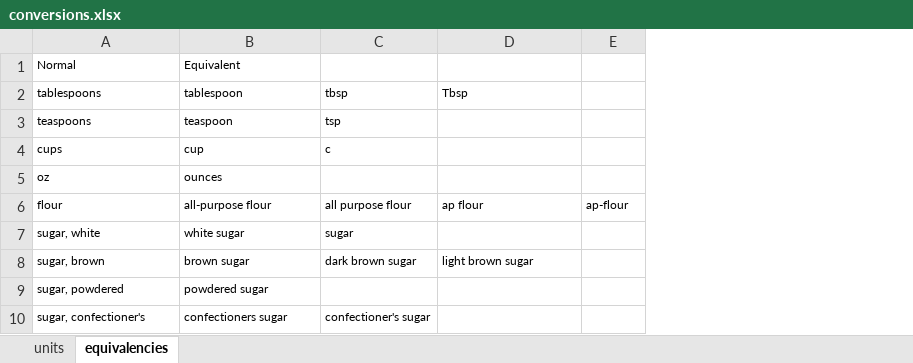
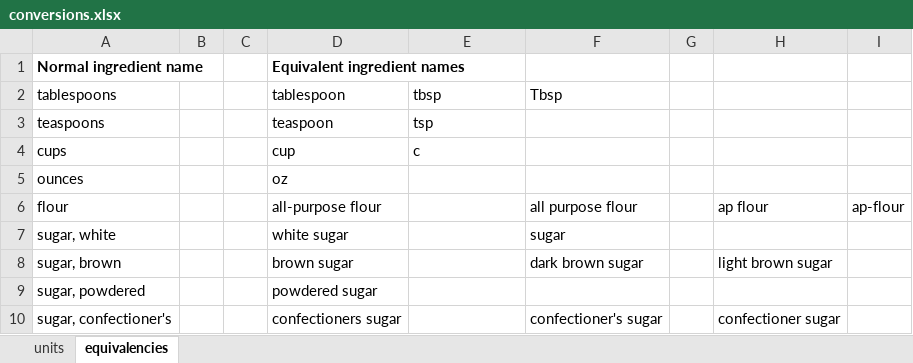
Before and after one commit to bilalib/Recipe-volume-to-weight, an Excel workbook: Recipe volume to weight/conversions.xlsx, sheet equivalencies, drawn as a sheet; values as stored, in another font and other column widths than the file's, no borders; removed rows and columns are numbered as before the commit, all else as after; the diff names each change by its address in the sheet, - before the commit and + after, or states it on an @@ line.

```diff
--- a/Recipe volume to weight/conversions.xlsx (sheet equivalencies)
+++ b/Recipe volume to weight/conversions.xlsx (sheet equivalencies)
+column B, empty
+column C, empty
+column G, empty
+column H, rows 6-10: ap flour |  | light brown sugar |  | confectioner sugar
-row 1: Normal | Equivalent
+row 1: Normal ingredient name |  |  | Equivalent ingredient names
@@ A2:A4 text size: larger @@
@@ D2:F2 text size: larger @@
@@ D3:E4 text size: larger @@
-row 5: oz | ounces
+row 5: ounces |  |  | oz
@@ A6:A10 text size: larger @@
@@ D6:D10 text size: larger @@
-E6 (tbsp): all purpose flour
+E6 (tbsp): (empty)
-F6 (Tbsp): ap flour
+F6 (Tbsp): all purpose flour
@@ F6 text size: larger @@
@@ I6 text size: larger @@
-E7 (tbsp): sugar
+E7 (tbsp): (empty)
-F7 (Tbsp): (empty)
+F7 (Tbsp): sugar
-E8 (tbsp): dark brown sugar
+E8 (tbsp): (empty)
-F8 (Tbsp): light brown sugar
+F8 (Tbsp): dark brown sugar
@@ F8 text size: larger @@
-E10 (tbsp): confectioner's sugar
+E10 (tbsp): (empty)
-F10 (Tbsp): (empty)
+F10 (Tbsp): confectioner's sugar
```
Also changed, not shown: charts or pictures, 2 other files.
